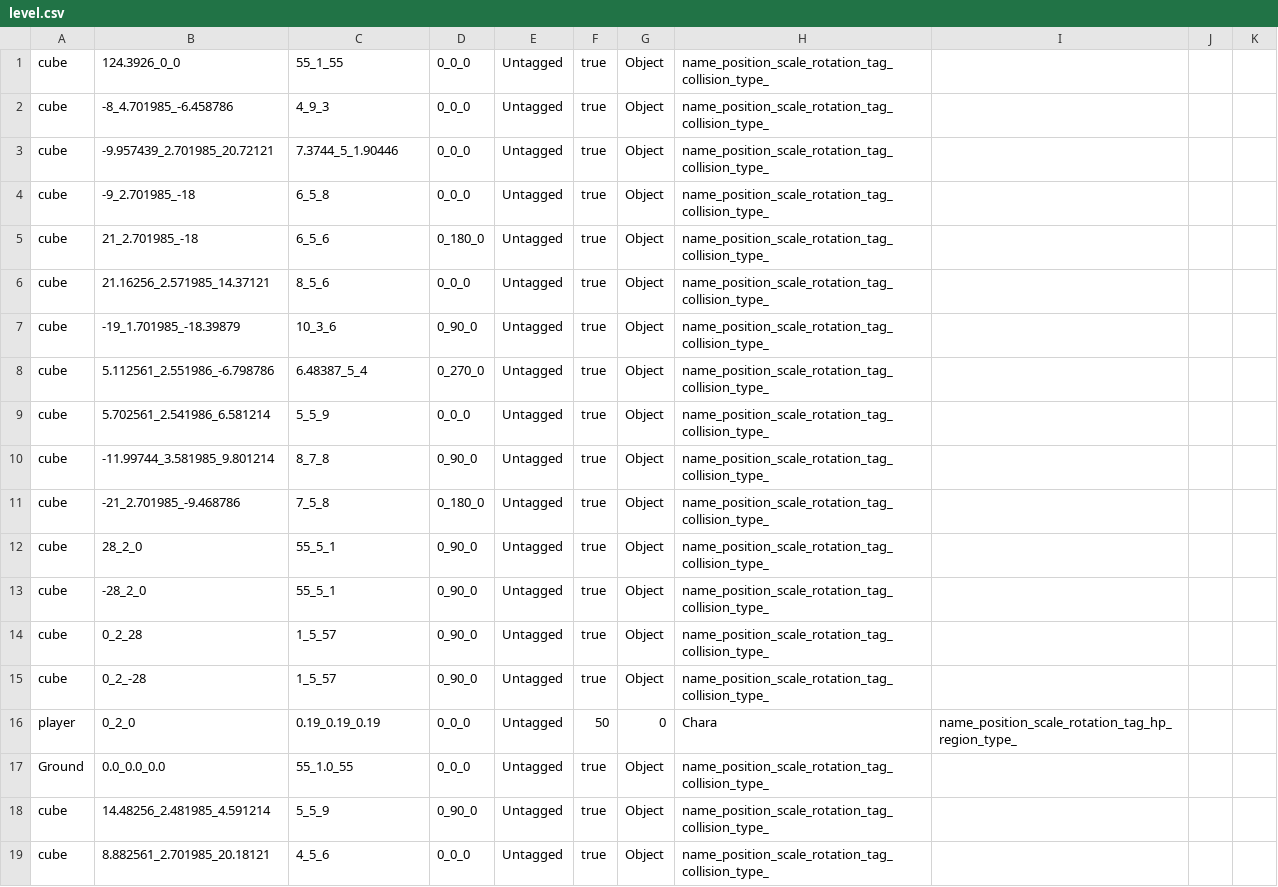
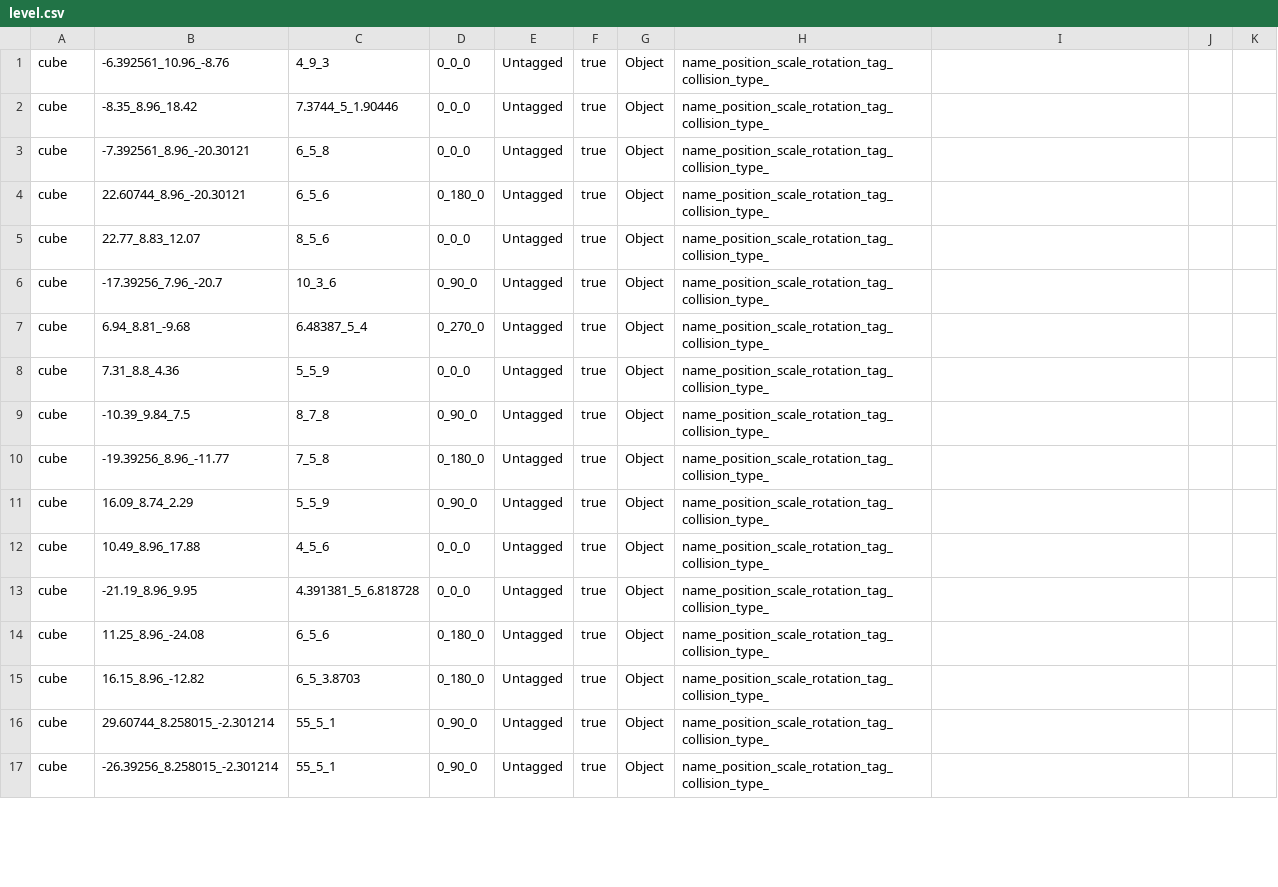
Before and after one commit to wizgame2023/2025-TeamD, a CSV file: Project/media/Levels/level.csv, drawn as a sheet; only a part is shown; the diff covers the shown part only.

```diff
--- a/Project/media/Levels/level.csv
+++ b/Project/media/Levels/level.csv
@@ -1,19 +1,17 @@
-cube,124.3926_0_0,55_1_55,0_0_0,Untagged,true,Object,name_position_scale_rotation_tag_collision_type_
-cube,-8_4.701985_-6.458786,4_9_3,0_0_0,Untagged,true,Object,name_position_scale_rotation_tag_collision_type_
-cube,-9.957439_2.701985_20.72121,7.3744_5_1.90446,0_0_0,Untagged,true,Object,name_position_scale_rotation_tag_collision_type_
-cube,-9_2.701985_-18,6_5_8,0_0_0,Untagged,true,Object,name_position_scale_rotation_tag_collision_type_
-cube,21_2.701985_-18,6_5_6,0_180_0,Untagged,true,Object,name_position_scale_rotation_tag_collision_type_
-cube,21.16256_2.571985_14.37121,8_5_6,0_0_0,Untagged,true,Object,name_position_scale_rotation_tag_collision_type_
-cube,-19_1.701985_-18.39879,10_3_6,0_90_0,Untagged,true,Object,name_position_scale_rotation_tag_collision_type_
-cube,5.112561_2.551986_-6.798786,6.48387_5_4,0_270_0,Untagged,true,Object,name_position_scale_rotation_tag_collision_type_
-cube,5.702561_2.541986_6.581214,5_5_9,0_0_0,Untagged,true,Object,name_position_scale_rotation_tag_collision_type_
-cube,-11.99744_3.581985_9.801214,8_7_8,0_90_0,Untagged,true,Object,name_position_scale_rotation_tag_collision_type_
-cube,-21_2.701985_-9.468786,7_5_8,0_180_0,Untagged,true,Object,name_position_scale_rotation_tag_collision_type_
-cube,28_2_0,55_5_1,0_90_0,Untagged,true,Object,name_position_scale_rotation_tag_collision_type_
-cube,-28_2_0,55_5_1,0_90_0,Untagged,true,Object,name_position_scale_rotation_tag_collision_type_
-cube,0_2_28,1_5_57,0_90_0,Untagged,true,Object,name_position_scale_rotation_tag_collision_type_
-cube,0_2_-28,1_5_57,0_90_0,Untagged,true,Object,name_position_scale_rotation_tag_collision_type_
-player,0_2_0,0.19_0.19_0.19,0_0_0,Untagged,50,0,Chara,name_position_scale_rotation_tag_hp_region_type_
-Ground,0.0_0.0_0.0,55_1.0_55,0_0_0,Untagged,true,Object,name_position_scale_rotation_tag_collision_type_
-cube,14.48256_2.481985_4.591214,5_5_9,0_90_0,Untagged,true,Object,name_position_scale_rotation_tag_collision_type_
-cube,8.882561_2.701985_20.18121,4_5_6,0_0_0,Untagged,true,Object,name_position_scale_rotation_tag_collision_type_
+cube,-6.392561_10.96_-8.76,4_9_3,0_0_0,Untagged,true,Object,name_position_scale_rotation_tag_collision_type_
+cube,-8.35_8.96_18.42,7.3744_5_1.90446,0_0_0,Untagged,true,Object,name_position_scale_rotation_tag_collision_type_
+cube,-7.392561_8.96_-20.30121,6_5_8,0_0_0,Untagged,true,Object,name_position_scale_rotation_tag_collision_type_
+cube,22.60744_8.96_-20.30121,6_5_6,0_180_0,Untagged,true,Object,name_position_scale_rotation_tag_collision_type_
+cube,22.77_8.83_12.07,8_5_6,0_0_0,Untagged,true,Object,name_position_scale_rotation_tag_collision_type_
+cube,-17.39256_7.96_-20.7,10_3_6,0_90_0,Untagged,true,Object,name_position_scale_rotation_tag_collision_type_
+cube,6.94_8.81_-9.68,6.48387_5_4,0_270_0,Untagged,true,Object,name_position_scale_rotation_tag_collision_type_
+cube,7.31_8.8_4.36,5_5_9,0_0_0,Untagged,true,Object,name_position_scale_rotation_tag_collision_type_
+cube,-10.39_9.84_7.5,8_7_8,0_90_0,Untagged,true,Object,name_position_scale_rotation_tag_collision_type_
+cube,-19.39256_8.96_-11.77,7_5_8,0_180_0,Untagged,true,Object,name_position_scale_rotation_tag_collision_type_
+cube,16.09_8.74_2.29,5_5_9,0_90_0,Untagged,true,Object,name_position_scale_rotation_tag_collision_type_
+cube,10.49_8.96_17.88,4_5_6,0_0_0,Untagged,true,Object,name_position_scale_rotation_tag_collision_type_
+cube,-21.19_8.96_9.95,4.391381_5_6.818728,0_0_0,Untagged,true,Object,name_position_scale_rotation_tag_collision_type_
+cube,11.25_8.96_-24.08,6_5_6,0_180_0,Untagged,true,Object,name_position_scale_rotation_tag_collision_type_
+cube,16.15_8.96_-12.82,6_5_3.8703,0_180_0,Untagged,true,Object,name_position_scale_rotation_tag_collision_type_
+cube,29.60744_8.258015_-2.301214,55_5_1,0_90_0,Untagged,true,Object,name_position_scale_rotation_tag_collision_type_
+cube,-26.39256_8.258015_-2.301214,55_5_1,0_90_0,Untagged,true,Object,name_position_scale_rotation_tag_collision_type_
```
Also changed, not shown: 1 added row and 60 edited cells elsewhere in this file, 1 other file.
